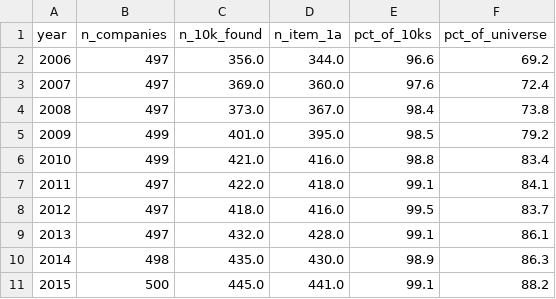
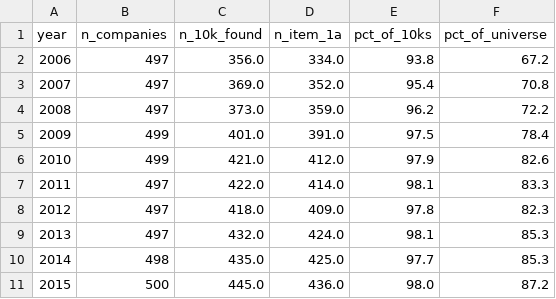
Before and after one commit to jreish/14-edgar-10k-risk-sentiment, a CSV file: output/coverage_by_year.csv, drawn as a sheet; only a part is shown; the diff covers the shown part only.

```diff
--- a/output/coverage_by_year.csv
+++ b/output/coverage_by_year.csv
@@ -1,11 +1,11 @@
 year,n_companies,n_10k_found,n_item_1a,pct_of_10ks,pct_of_universe
-2006,497,356.0,344.0,96.6,69.2
-2007,497,369.0,360.0,97.6,72.4
-2008,497,373.0,367.0,98.4,73.8
-2009,499,401.0,395.0,98.5,79.2
-2010,499,421.0,416.0,98.8,83.4
-2011,497,422.0,418.0,99.1,84.1
-2012,497,418.0,416.0,99.5,83.7
-2013,497,432.0,428.0,99.1,86.1
-2014,498,435.0,430.0,98.9,86.3
-2015,500,445.0,441.0,99.1,88.2
+2006,497,356.0,334.0,93.8,67.2
+2007,497,369.0,352.0,95.4,70.8
+2008,497,373.0,359.0,96.2,72.2
+2009,499,401.0,391.0,97.5,78.4
+2010,499,421.0,412.0,97.9,82.6
+2011,497,422.0,414.0,98.1,83.3
+2012,497,418.0,409.0,97.8,82.3
+2013,497,432.0,424.0,98.1,85.3
+2014,498,435.0,425.0,97.7,85.3
+2015,500,445.0,436.0,98.0,87.2
```
Also changed, not shown: 21 edited cells elsewhere in this file, 34 other files.
